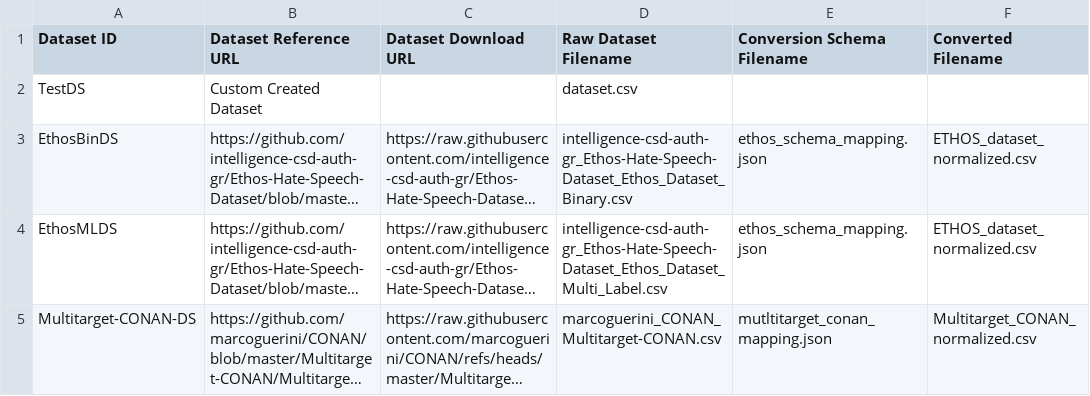
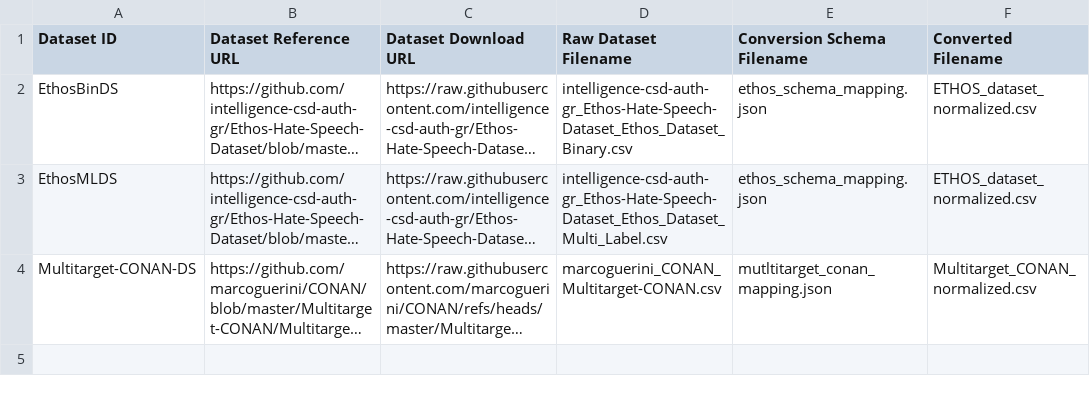
Before and after one commit to dlsmallw/NLPinitiative, a CSV file: data/dataset_record.csv, drawn as a sheet; long unchanged cells end in …; the diff names each change by its address in the sheet, - before the commit and + after, or states it on an @@ line.

Commit message:
Fix dataset_record

```diff
--- a/data/dataset_record.csv
+++ b/data/dataset_record.csv
-row 2: TestDS | Custom Created Dataset |  | dataset.csv
```
Also changed, not shown: 1 other file.
